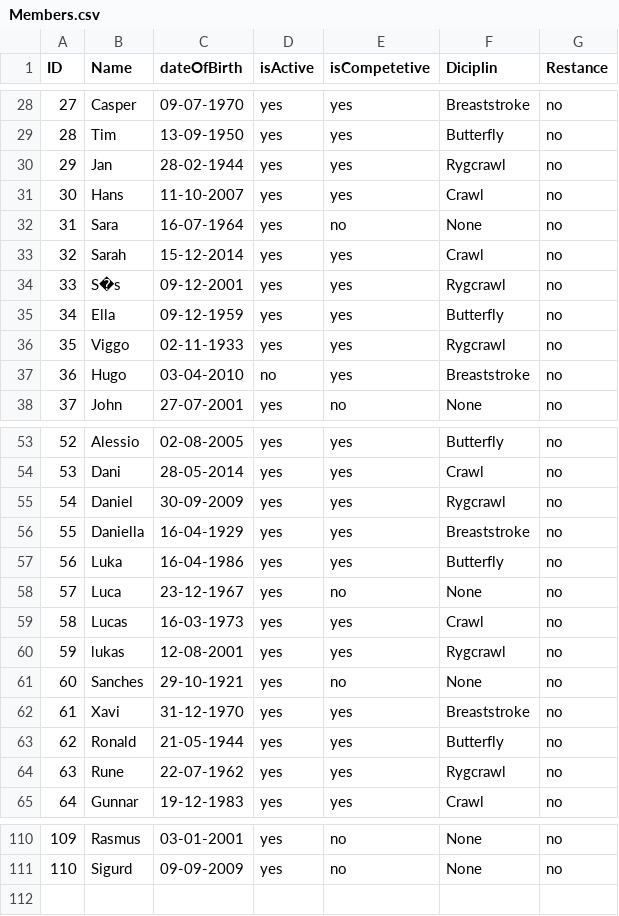
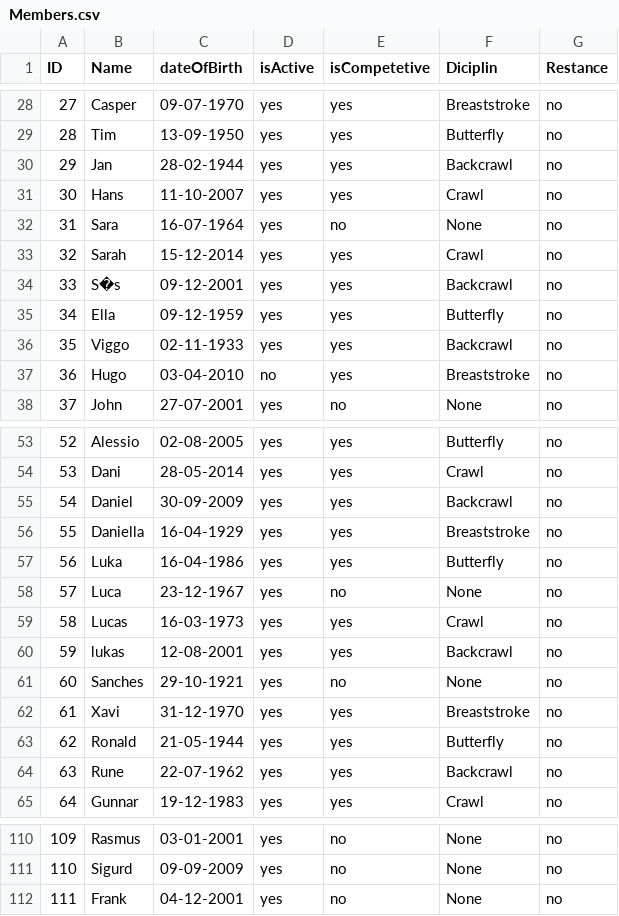
Before and after one commit to Johannes-Forsting/1.-Semesterprojekt, a CSV file: out/production/1.-Semesterprojekt/resources/Members.csv, drawn as a sheet; only a part is shown, gaps mark what is left out; the diff covers the shown part only.

```diff
--- a/out/production/1.-Semesterprojekt/resources/Members.csv
+++ b/out/production/1.-Semesterprojekt/resources/Members.csv
@@ -29,3 +29,3 @@ ID;Name;dateOfBirth;isActive;isCompetetive;Diciplin;Restance
 28;Tim;13-09-1950;yes;yes;Butterfly;no
-29;Jan;28-02-1944;yes;yes;Rygcrawl;no
+29;Jan;28-02-1944;yes;yes;Backcrawl;no
 30;Hans;11-10-2007;yes;yes;Crawl;no
@@ -33,5 +33,5 @@ ID;Name;dateOfBirth;isActive;isCompetetive;Diciplin;Restance
 32;Sarah;15-12-2014;yes;yes;Crawl;no
-33;S�s;09-12-2001;yes;yes;Rygcrawl;no
+33;S�s;09-12-2001;yes;yes;Backcrawl;no
 34;Ella;09-12-1959;yes;yes;Butterfly;no
-35;Viggo;02-11-1933;yes;yes;Rygcrawl;no
+35;Viggo;02-11-1933;yes;yes;Backcrawl;no
 36;Hugo;03-04-2010;no;yes;Breaststroke;no
@@ -54,3 +54,3 @@ ID;Name;dateOfBirth;isActive;isCompetetive;Diciplin;Restance
 53;Dani;28-05-2014;yes;yes;Crawl;no
-54;Daniel;30-09-2009;yes;yes;Rygcrawl;no
+54;Daniel;30-09-2009;yes;yes;Backcrawl;no
 55;Daniella;16-04-1929;yes;yes;Breaststroke;no
@@ -59,3 +59,3 @@ ID;Name;dateOfBirth;isActive;isCompetetive;Diciplin;Restance
 58;Lucas;16-03-1973;yes;yes;Crawl;no
-59;lukas;12-08-2001;yes;yes;Rygcrawl;no
+59;lukas;12-08-2001;yes;yes;Backcrawl;no
 60;Sanches;29-10-1921;yes;no;None;no
@@ -63,3 +63,3 @@ ID;Name;dateOfBirth;isActive;isCompetetive;Diciplin;Restance
 62;Ronald;21-05-1944;yes;yes;Butterfly;no
-63;Rune;22-07-1962;yes;yes;Rygcrawl;no
+63;Rune;22-07-1962;yes;yes;Backcrawl;no
 64;Gunnar;19-12-1983;yes;yes;Crawl;no
@@ -111 +111,2 @@ ID;Name;dateOfBirth;isActive;isCompetetive;Diciplin;Restance
 110;Sigurd;09-09-2009;yes;no;None;no
+111;Frank;04-12-2001;yes;no;None;no
```
Also changed, not shown: 11 edited cells elsewhere in this file, out/production/1.-Semesterprojekt/resources/crawlResults.csv, src/resources/backCrawlResults.csv, 16 other files.
